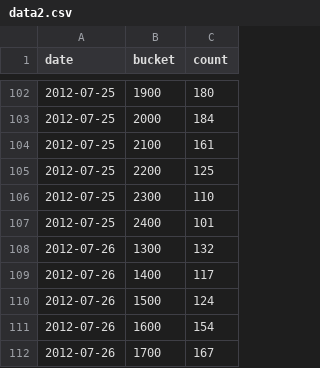
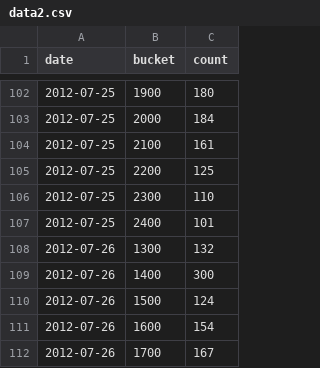
Before and after one commit to narock/narock.github.io.old, a CSV file: testing/data2.csv, drawn as a sheet; only a part is shown, gaps mark what is left out.

Commit message:
Updates to data2.csv

```diff
--- a/testing/data2.csv
+++ b/testing/data2.csv
@@ -108,3 +108,3 @@ date,bucket,count
 2012-07-26,1300,132
-2012-07-26,1400,117
+2012-07-26,1400,300
 2012-07-26,1500,124
```
